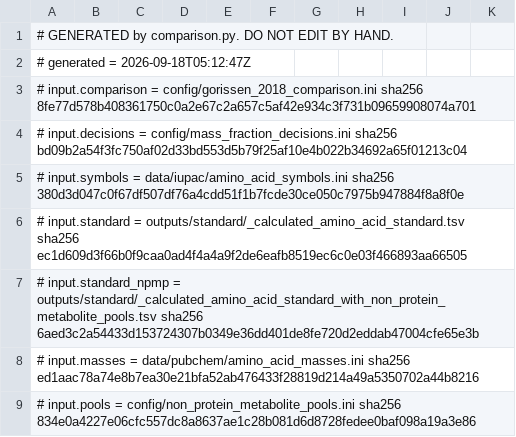
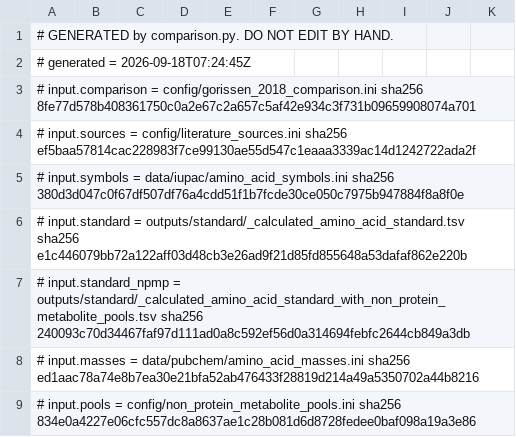
Before and after one commit to moved2la/uniprot-standard, a TSV file: outputs/comparison/calculated_vs_gorissen_2018.tsv, drawn as a sheet; only a part is shown.

```diff
--- a/outputs/comparison/calculated_vs_gorissen_2018.tsv
+++ b/outputs/comparison/calculated_vs_gorissen_2018.tsv
@@ -1,8 +1,8 @@
 # GENERATED by comparison.py. DO NOT EDIT BY HAND.
-# generated = 2026-09-18T05:12:47Z
+# generated = 2026-09-18T07:24:45Z
 # input.comparison = config/gorissen_2018_comparison.ini sha256 8fe77d578b408361750c0a2e67c2a657c5af42e934c3f731b09659908074a701
-# input.decisions = config/mass_fraction_decisions.ini sha256 bd09b2a54f3fc750af02d33bd553d5b79f25af10e4b022b34692a65f01213c04
+# input.sources = config/literature_sources.ini sha256 ef5baa57814cac228983f7ce99130ae55d547c1eaaa3339ac14d1242722ada2f
 # input.symbols = data/iupac/amino_acid_symbols.ini sha256 380d3d047c0f67df507df76a4cdd51f1b7fcde30ce050c7975b947884f8a8f0e
-# input.standard = outputs/standard/_calculated_amino_acid_standard.tsv sha256 ec1d609d3f66b0f9caa0ad4f4a4a9f2de6eafb8519ec6c0e03f466893aa66505
-# input.standard_npmp = outputs/standard/_calculated_amino_acid_standard_with_non_protein_metabolite_pools.tsv sha256 6aed3c2a54433d153724307b0349e36dd401de8fe720d2eddab47004cfe65e3b
+# input.standard = outputs/standard/_calculated_amino_acid_standard.tsv sha256 e1c446079bb72a122aff03d48cb3e26ad9f21d85fd855648a53dafaf862e220b
+# input.standard_npmp = outputs/standard/_calculated_amino_acid_standard_with_non_protein_metabolite_pools.tsv sha256 240093c70d34467faf97d111ad0a8c592ef56d0a314694febfc2644cb849a3db
 # input.masses = data/pubchem/amino_acid_masses.ini sha256 ed1aac78a74e8b7ea30e21bfa52ab476433f28819d214a49a5350702a44b8216
```
Also changed, not shown: outputs/standard/_calculated_amino_acid_standard_with_non_protein_metabolite_pools.tsv, outputs/standard/eaa_subset_with_non_protein_metabolite_pools.tsv, 48 other files.
